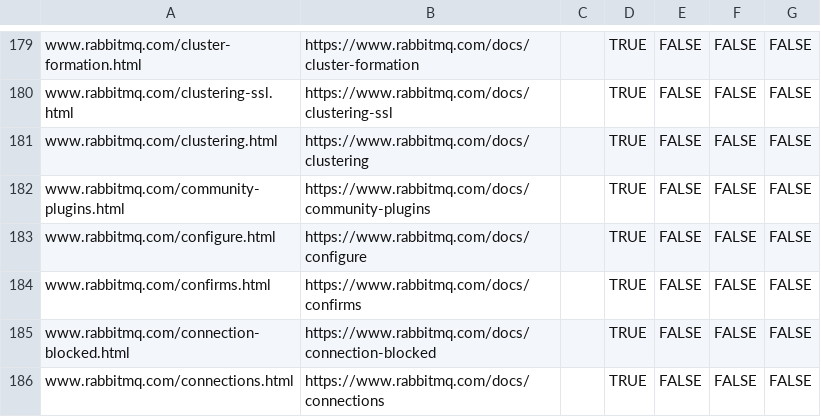
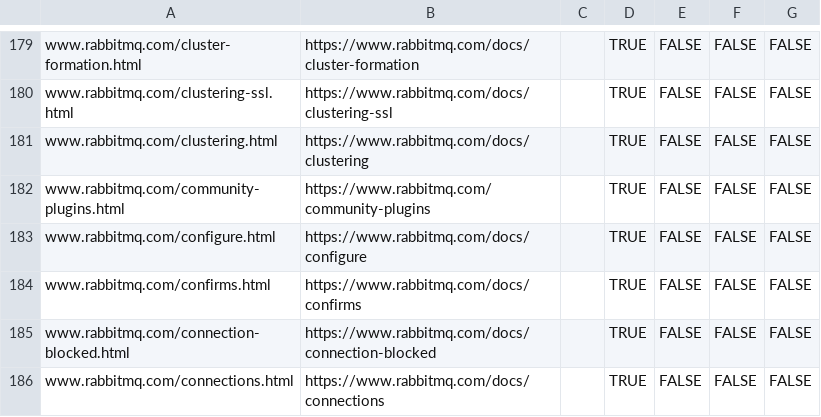
Before and after one commit to rabbitmq/rabbitmq-website, a CSV file: infrastructure/cloudflare-bulk-redirects.csv, drawn as a sheet; only a part is shown, gaps mark what is left out.

Commit message:
Move `community-plugins.md` out of versioned docs

```diff
--- a/infrastructure/cloudflare-bulk-redirects.csv
+++ b/infrastructure/cloudflare-bulk-redirects.csv
@@ -181,3 +181,3 @@ www.rabbitmq.com/clustering-ssl.html,https://www.rabbitmq.com/docs/clustering-ss
 www.rabbitmq.com/clustering.html,https://www.rabbitmq.com/docs/clustering,,TRUE,FALSE,FALSE,FALSE
-www.rabbitmq.com/community-plugins.html,https://www.rabbitmq.com/docs/community-plugins,,TRUE,FALSE,FALSE,FALSE
+www.rabbitmq.com/community-plugins.html,https://www.rabbitmq.com/community-plugins,,TRUE,FALSE,FALSE,FALSE
 www.rabbitmq.com/configure.html,https://www.rabbitmq.com/docs/configure,,TRUE,FALSE,FALSE,FALSE
```
Also changed, not shown: 7 other files.
